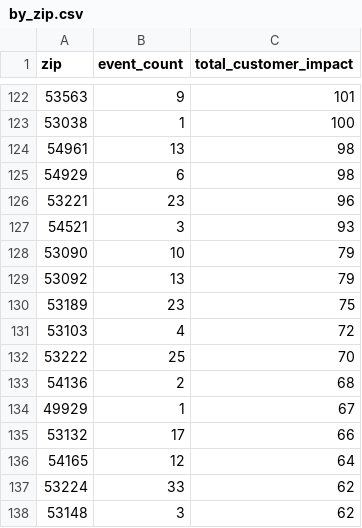
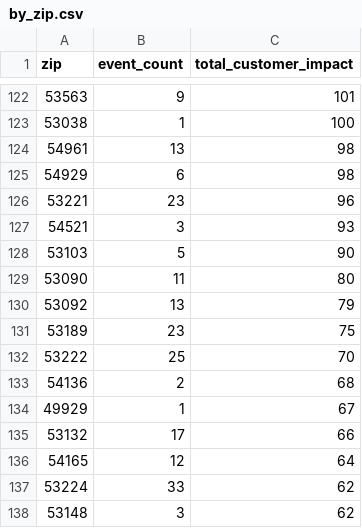
Before and after one commit to tmoody1973/mke-power-outage-tracker, a CSV file: data/by_zip.csv, drawn as a sheet; only a part is shown, gaps mark what is left out.

```diff
--- a/data/by_zip.csv
+++ b/data/by_zip.csv
@@ -127,6 +127,6 @@ zip,event_count,total_customer_impact
 54521,3,93
-53090,10,79
+53103,5,90
+53090,11,80
 53092,13,79
 53189,23,75
-53103,4,72
 53222,25,70
```
Also changed, not shown: 5 other files.
